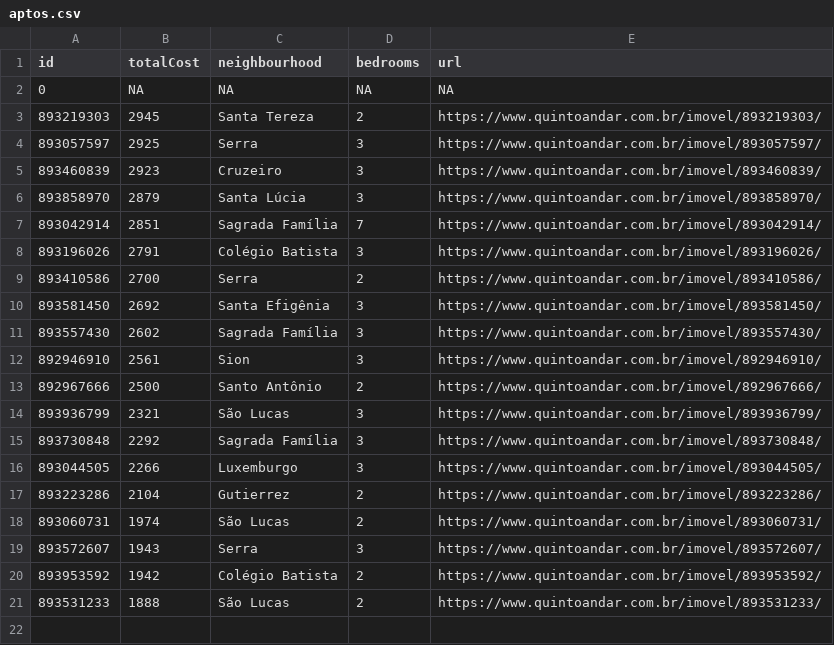
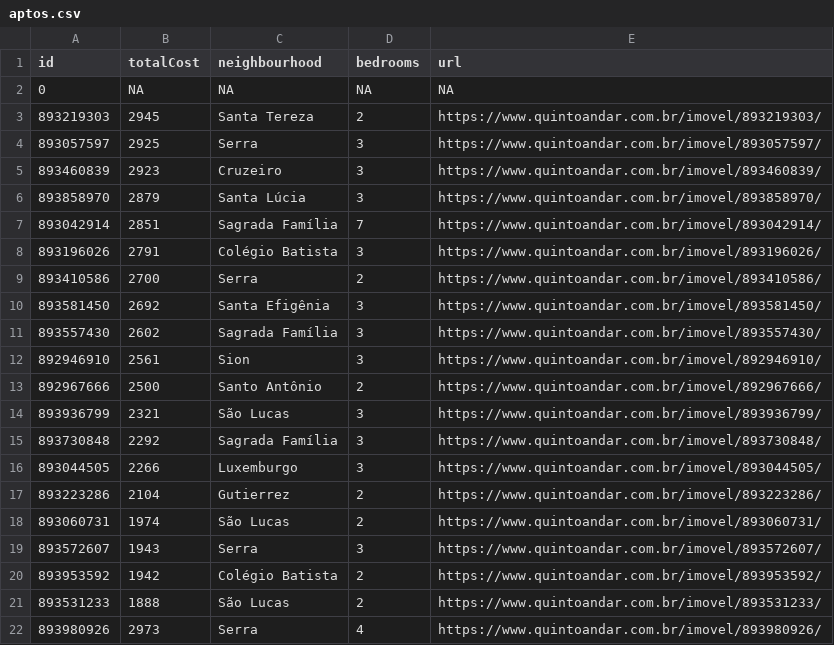
Before and after one commit to a-moreira/apto, a CSV file: data/aptos.csv, drawn as a sheet; the diff names each change by its address in the sheet, - before the commit and + after, or states it on an @@ line.

```diff
--- a/data/aptos.csv
+++ b/data/aptos.csv
+row 22: 893980926 | 2973 | Serra | 4 | https://www.quintoandar.com.br/imovel/893980926/
```
